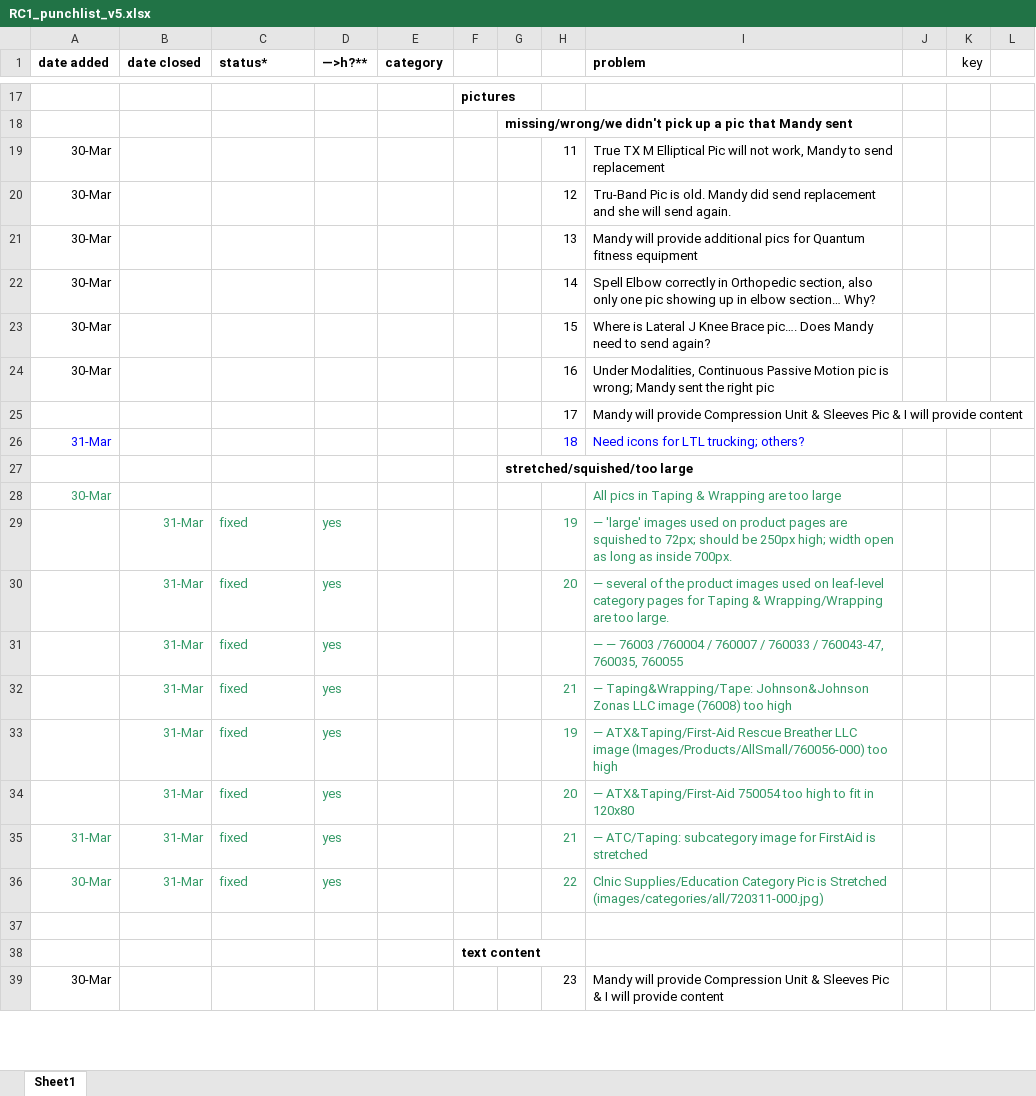
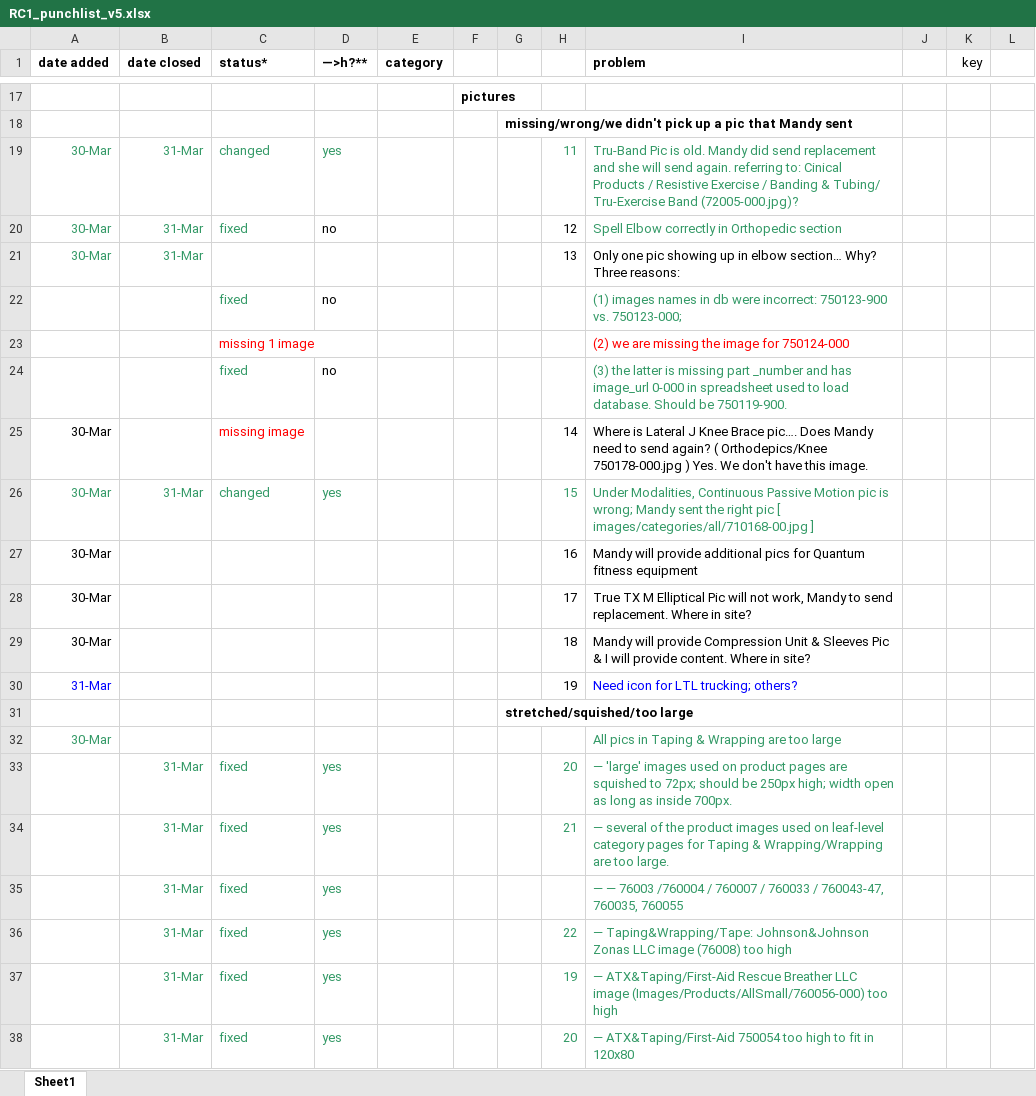
Before and after one commit to cloudsuite/tm3ror, an Excel workbook: status/RC1_punchlist_v5.xlsx, sheet Sheet1, drawn as a sheet; only a part is shown, gaps mark what is left out; the shorter side is filled out with more unchanged rows; values as stored, in another font and other column widths than the file's, no borders; removed rows and columns are numbered as before the commit, all else as after; the diff covers the shown part only; the diff names each change by its address in the sheet, - before the commit and + after, or states it on an @@ line.

Commit message:
content: category/image cleanup

```diff
--- a/status/RC1_punchlist_v5.xlsx (sheet Sheet1)
+++ b/status/RC1_punchlist_v5.xlsx (sheet Sheet1)
-A19:A21 text colour: black
+A19:A21 text colour: #339966
-B19:B21 (date closed): (empty)
+B19:B21 (date closed): 31-Mar
-C19 (status*): (empty)
+C19 (status*): changed
-D19 (—>h?**): (empty)
+D19 (—>h?**): yes
-H19:I19 text colour: black
+H19:I19 text colour: #339966
-I19 (problem): True TX M Elliptical Pic will not work, Mandy to send replacement
+I19 (problem): Tru-Band Pic is old. Mandy did send replacement and she will send again. referring to: Cinical Products / Resistive Exercise / Banding & Tubing/ Tru-Exercise Band (72005-000.jpg)?
-C20 (status*): (empty)
+C20 (status*): fixed
-D20 (—>h?**): (empty)
+D20 (—>h?**): no
-I20 (problem): Tru-Band Pic is old. Mandy did send replacement and she will send again.
+I20 (problem): Spell Elbow correctly in Orthopedic section
-I20 text colour: black
+I20 text colour: #339966
-I21 (problem): Mandy will provide additional pics for Quantum fitness equipment
+I21 (problem): Only one pic showing up in elbow section… Why? Three reasons:
+row 22:  |  | fixed | no |  |  |  |  | (1) images names in db were incorrect: 750123-900 vs. 750123-000;
+row 23:  |  | missing 1 image |  |  |  |  |  | (2) we are missing the image for 750124-000
+row 24:  |  | fixed | no |  |  |  |  | (3) the latter is missing part _number and has image_url 0-000 in spreadsheet used to load database. Should be 750119-900.
-C25 (status*): (empty)
+C25 (status*): missing image
-I25 (problem): Spell Elbow correctly in Orthopedic section, also only one pic showing up in elbow section… Why?
+I25 (problem): Where is Lateral J Knee Brace pic…. Does Mandy need to send again? ( Orthodepics/Knee 750178-000.jpg ) Yes. We don't have this image.
-A26 text colour: black
+A26 text colour: #339966
-B26 (date closed): (empty)
+B26 (date closed): 31-Mar
-C26 (status*): (empty)
+C26 (status*): changed
-D26 (—>h?**): (empty)
+D26 (—>h?**): yes
-H26:I26 text colour: black
+H26:I26 text colour: #339966
-I26 (problem): Where is Lateral J Knee Brace pic…. Does Mandy need to send again?
+I26 (problem): Under Modalities, Continuous Passive Motion pic is wrong; Mandy sent the right pic [ images/categories/all/710168-00.jpg ]
-I27 (problem): Under Modalities, Continuous Passive Motion pic is wrong; Mandy sent the right pic
+I27 (problem): Mandy will provide additional pics for Quantum fitness equipment
-row 25:  |  |  |  |  |  |  | 17 | Mandy will provide Compression Unit & Sleeves Pic & I will provide content
+row 28: 30-Mar |  |  |  |  |  |  | 17 | True TX M Elliptical Pic will not work, Mandy to send replacement. Where in site?
+row 29: 30-Mar |  |  |  |  |  |  | 18 | Mandy will provide Compression Unit & Sleeves Pic & I will provide content. Where in site?
-H30: 18
+H30: 19
-H30 text colour: #0000FF
+H30 text colour: black
-I30 (problem): Need icons for LTL trucking; others?
+I30 (problem): Need icon for LTL trucking; others?
-H33: 19
+H33: 20
-H34: 20
+H34: 21
-H36: 21
+H36: 22
```
Also changed, not shown: 5 edited cells and cell formats elsewhere in this sheet, formulas that keep their value, 18 other files.
